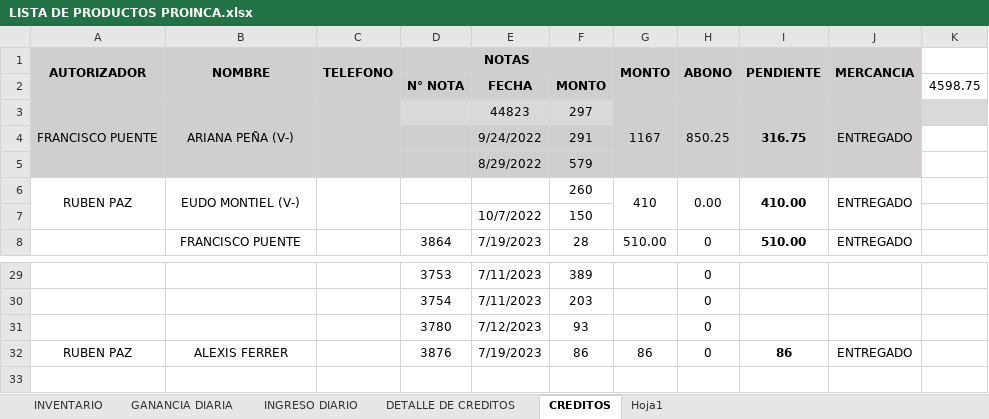
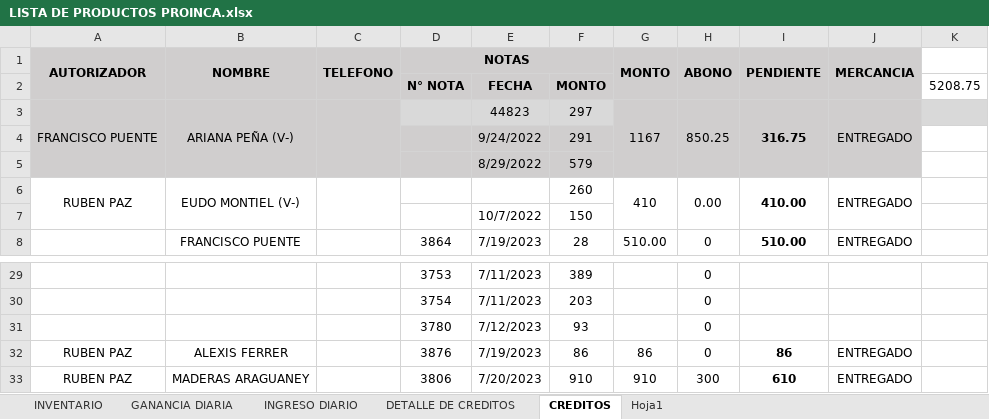
Before and after one commit to JPuente25/Proinca, an Excel workbook: LISTA DE PRODUCTOS PROINCA.xlsx, sheet CREDITOS, drawn as a sheet; only a part is shown, gaps mark what is left out; values as stored, in another font and other column widths than the file's, no borders; the diff names each change by its address in the sheet, - before the commit and + after, or states it on an @@ line.

```diff
--- a/LISTA DE PRODUCTOS PROINCA.xlsx (sheet CREDITOS)
+++ b/LISTA DE PRODUCTOS PROINCA.xlsx (sheet CREDITOS)
-K2: 4598.75
+K2: 5208.75
+row 33: RUBEN PAZ | MADERAS ARAGUANEY |  | 3806 | 7/20/2023 | 910 | 910 | 300 | 610 | ENTREGADO
```
Also changed, not shown: sheet GANANCIA DIARIA, sheet INGRESO DIARIO, sheet DETALLE DE CREDITOS.
